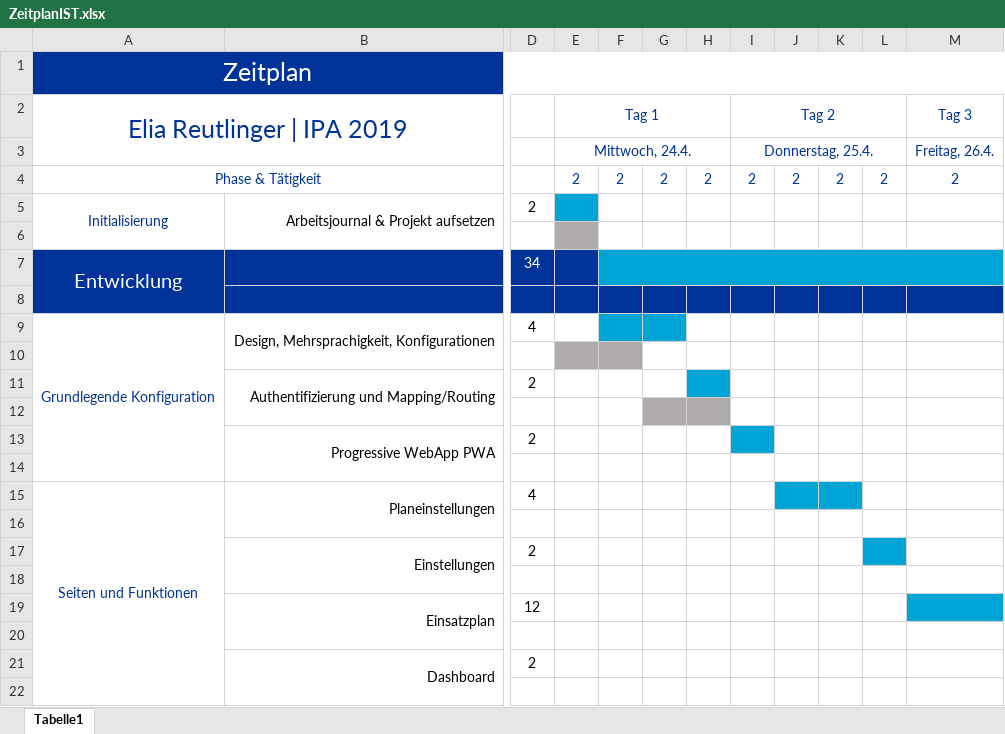
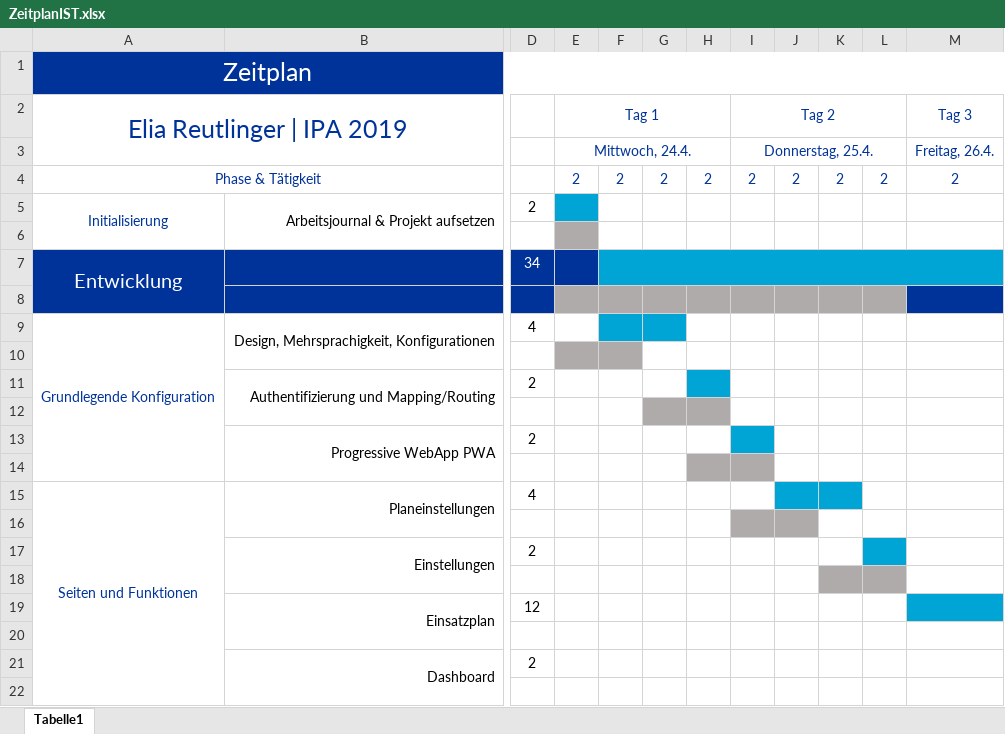
Before and after one commit to baloise/pelan, an Excel workbook: docs/ZeitplanIST.xlsx, sheet Tabelle1, drawn as a sheet; only a part is shown, gaps mark what is left out; values as stored, in another font and other column widths than the file's, no borders; the diff names each change by its address in the sheet, - before the commit and + after, or states it on an @@ line.

```diff
--- a/docs/ZeitplanIST.xlsx (sheet Tabelle1)
+++ b/docs/ZeitplanIST.xlsx (sheet Tabelle1)
-E8:L8 fill: #003399
+E8:L8 fill: #AFABAB
-H14:I14 fill: none
+H14:I14 fill: #AFABAB
-I16:J16 fill: none
+I16:J16 fill: #AFABAB
-K18:L18 fill: none
+K18:L18 fill: #AFABAB
```
Also changed, not shown: 25 other files.
